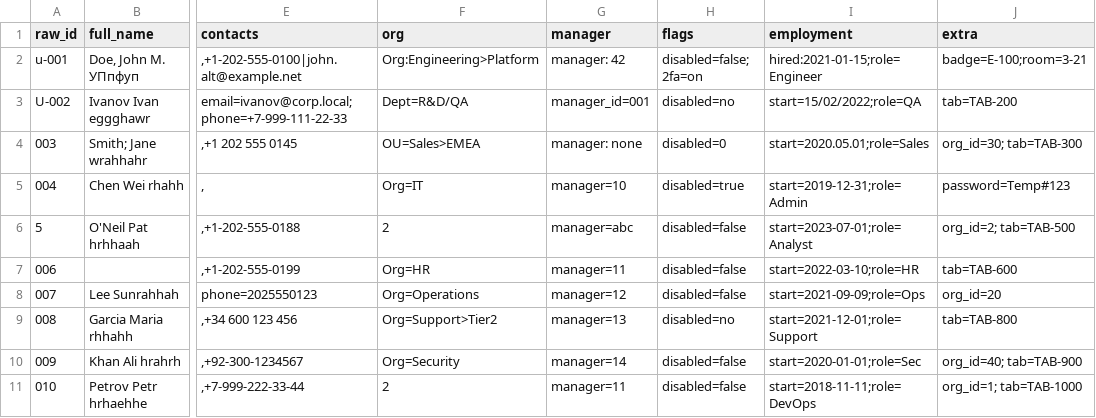
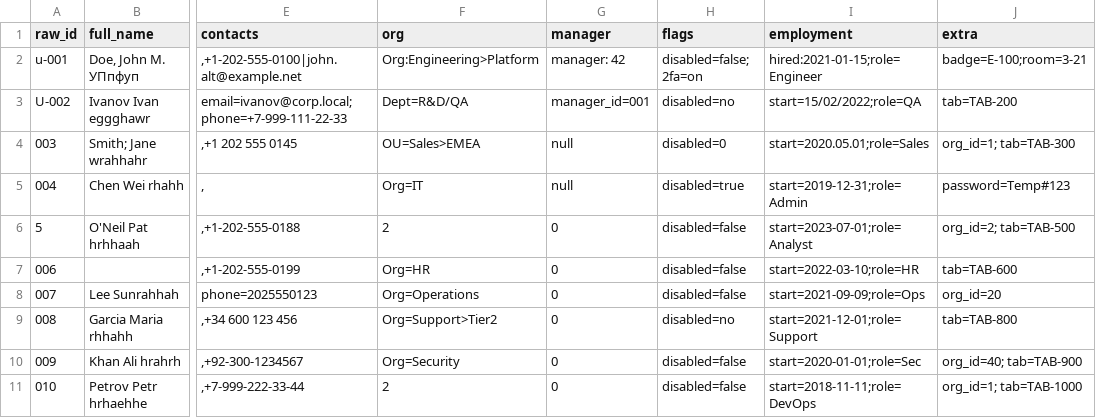
Before and after one commit to xORex-LC/nexus-etl, a CSV file: examples/sources/source_employees_example.csv, drawn as a sheet; only a part is shown, gaps mark what is left out; the diff names each change by its address in the sheet, - before the commit and + after, or states it on an @@ line.

```diff
--- a/examples/sources/source_employees_example.csv
+++ b/examples/sources/source_employees_example.csv
-G4 (manager): manager: none
+G4 (manager): null
-J4 (extra): org_id=30; tab=TAB-300
+J4 (extra): org_id=1; tab=TAB-300
-G5 (manager): manager=10
+G5 (manager): null
-G6 (manager): manager=abc
+G6 (manager): 0
-G7 (manager): manager=11
+G7 (manager): 0
-G8 (manager): manager=12
+G8 (manager): 0
-G9 (manager): manager=13
+G9 (manager): 0
-G10 (manager): manager=14
+G10 (manager): 0
-G11 (manager): manager=11
+G11 (manager): 0
```
Also changed, not shown: 10 other files.
